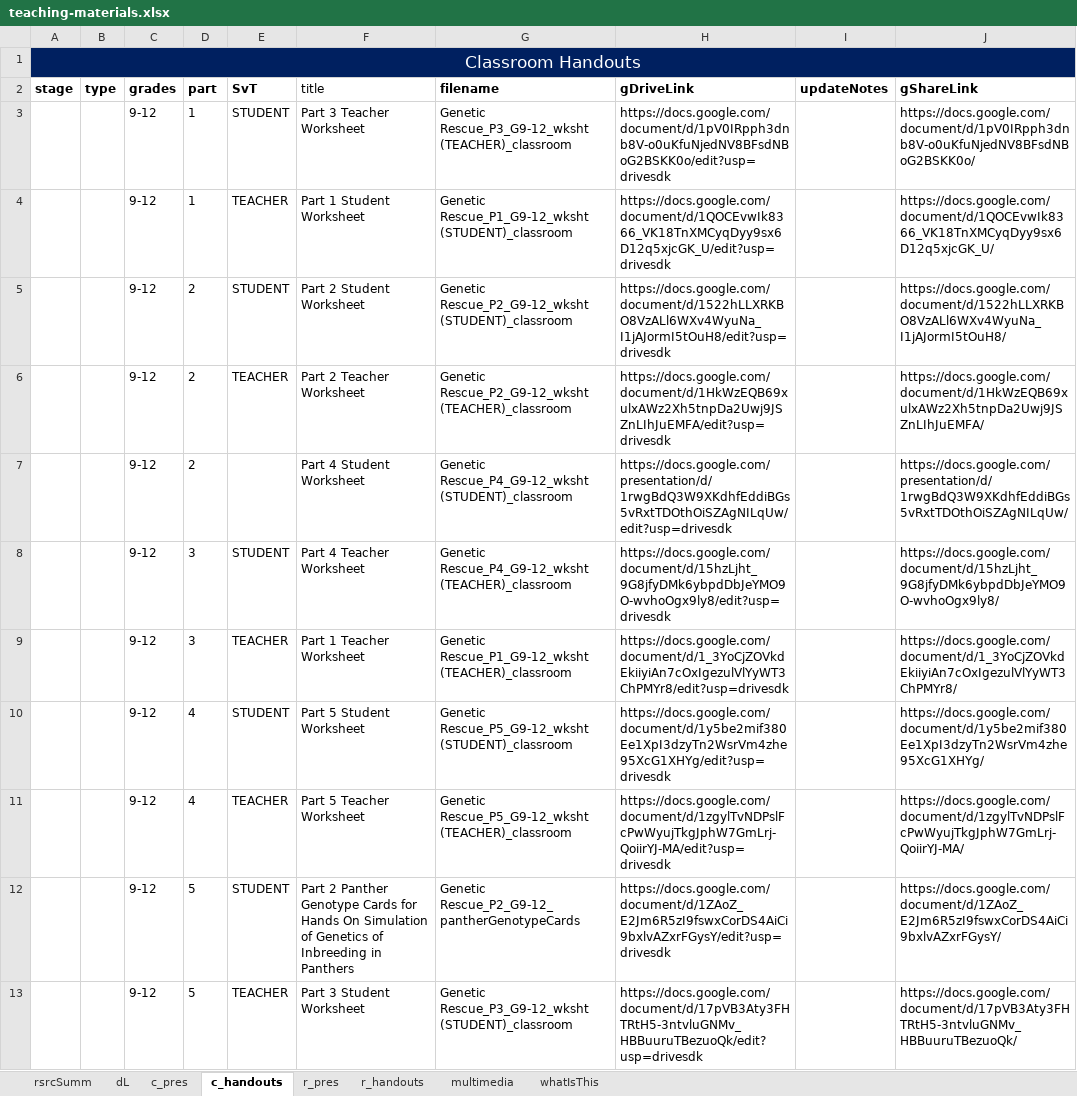
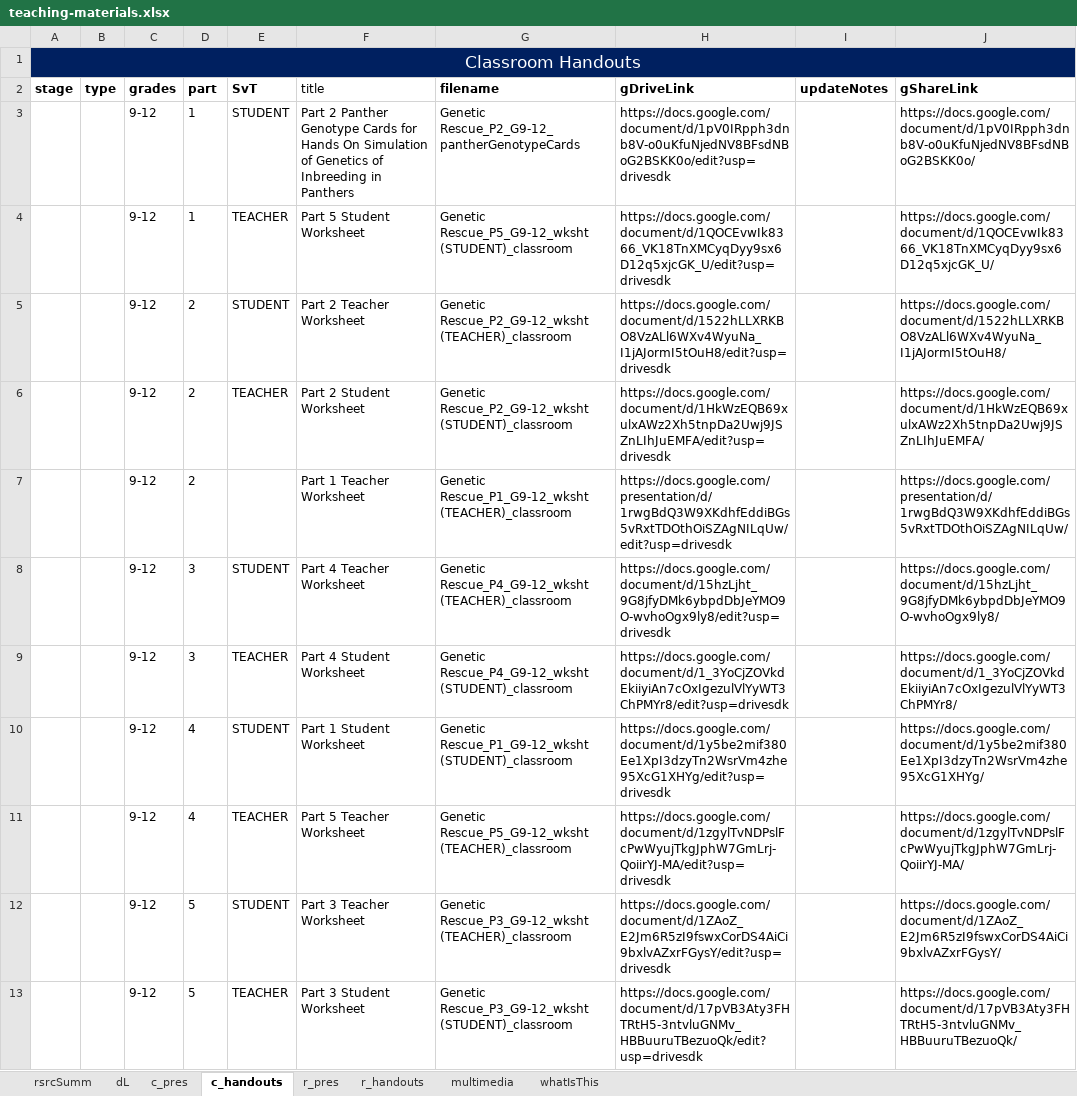
Before and after one commit to galacticpolymath/geneticRescue_sci, an Excel workbook: meta/teaching-materials.xlsx, sheet c_handouts, drawn as a sheet; only a part is shown; values as stored, in another font and other column widths than the file's, no borders; charts and pictures and conditional formats not drawn; the diff names each change by its address in the sheet, - before the commit and + after, or states it on an @@ line.

```diff
--- a/meta/teaching-materials.xlsx (sheet c_handouts)
+++ b/meta/teaching-materials.xlsx (sheet c_handouts)
-F3 (title): Part 3 Teacher Worksheet
+F3 (title): Part 2 Panther Genotype Cards for Hands On Simulation of Genetics of Inbreeding in Panthers
-G3 (filename): Genetic Rescue_P3_G9-12_wksht (TEACHER)_classroom
+G3 (filename): Genetic Rescue_P2_G9-12_pantherGenotypeCards
-F4 (title): Part 1 Student Worksheet
+F4 (title): Part 5 Student Worksheet
-G4 (filename): Genetic Rescue_P1_G9-12_wksht (STUDENT)_classroom
+G4 (filename): Genetic Rescue_P5_G9-12_wksht (STUDENT)_classroom
-F5 (title): Part 2 Student Worksheet
+F5 (title): Part 2 Teacher Worksheet
-G5 (filename): Genetic Rescue_P2_G9-12_wksht (STUDENT)_classroom
+G5 (filename): Genetic Rescue_P2_G9-12_wksht (TEACHER)_classroom
-F6 (title): Part 2 Teacher Worksheet
+F6 (title): Part 2 Student Worksheet
-G6 (filename): Genetic Rescue_P2_G9-12_wksht (TEACHER)_classroom
+G6 (filename): Genetic Rescue_P2_G9-12_wksht (STUDENT)_classroom
-F7 (title): Part 4 Student Worksheet
+F7 (title): Part 1 Teacher Worksheet
-G7 (filename): Genetic Rescue_P4_G9-12_wksht (STUDENT)_classroom
+G7 (filename): Genetic Rescue_P1_G9-12_wksht (TEACHER)_classroom
-F9 (title): Part 1 Teacher Worksheet
+F9 (title): Part 4 Student Worksheet
-G9 (filename): Genetic Rescue_P1_G9-12_wksht (TEACHER)_classroom
+G9 (filename): Genetic Rescue_P4_G9-12_wksht (STUDENT)_classroom
-F10 (title): Part 5 Student Worksheet
+F10 (title): Part 1 Student Worksheet
-G10 (filename): Genetic Rescue_P5_G9-12_wksht (STUDENT)_classroom
+G10 (filename): Genetic Rescue_P1_G9-12_wksht (STUDENT)_classroom
-F12 (title): Part 2 Panther Genotype Cards for Hands On Simulation of Genetics of Inbreeding in Panthers
+F12 (title): Part 3 Teacher Worksheet
-G12 (filename): Genetic Rescue_P2_G9-12_pantherGenotypeCards
+G12 (filename): Genetic Rescue_P3_G9-12_wksht (TEACHER)_classroom
```
Also changed, not shown: sheet c_pres, 5 other files.
